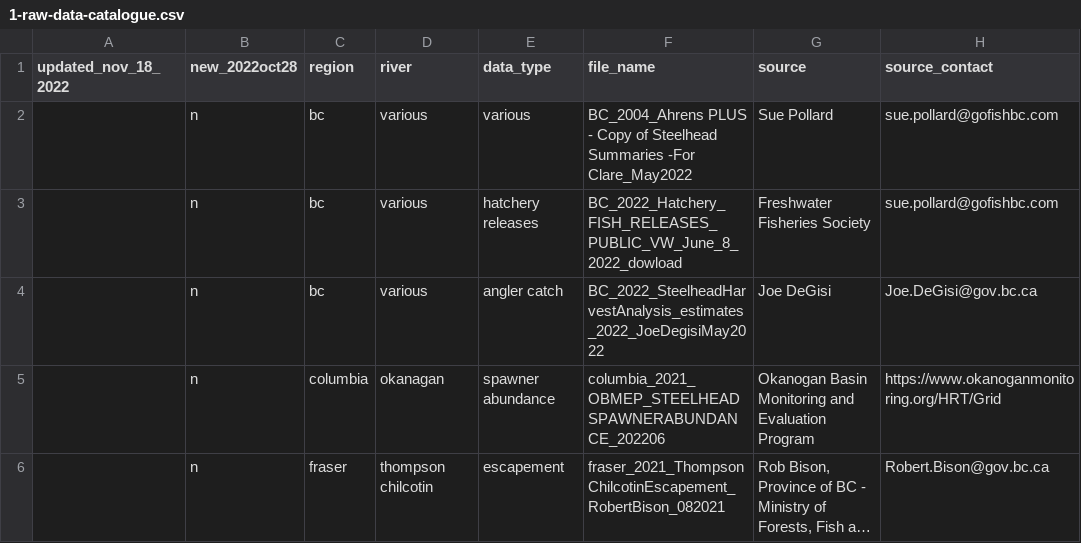
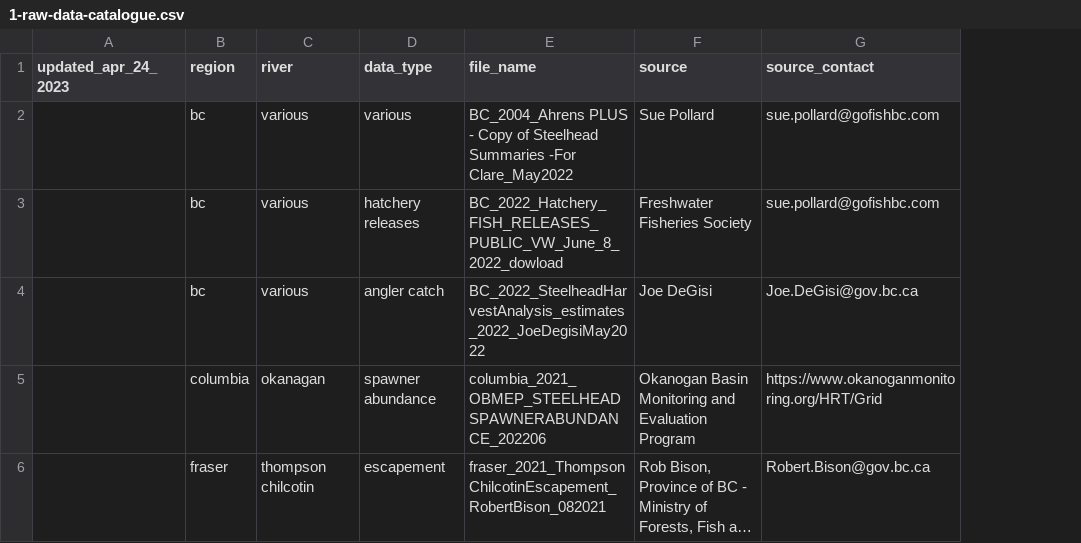
Before and after one commit to salmonwatersheds/steelhead-status, a CSV file: data/raw-population-indicator-data/1-raw-data-catalogue.csv, drawn as a sheet; only a part is shown; long unchanged cells end in …; removed rows and columns are numbered as before the commit, all else as after; the diff covers the shown part only; the diff names each change by its address in the sheet, - before the commit and + after, or states it on an @@ line.

```diff
--- a/data/raw-population-indicator-data/1-raw-data-catalogue.csv
+++ b/data/raw-population-indicator-data/1-raw-data-catalogue.csv
-column B (new_2022oct28), rows 2-6: all n
-A1: updated_nov_18_2022
+A1: updated_apr_24_2023
```
Also changed, not shown: 3 added rows and 4 edited cells elsewhere in this file, 13 other files.
